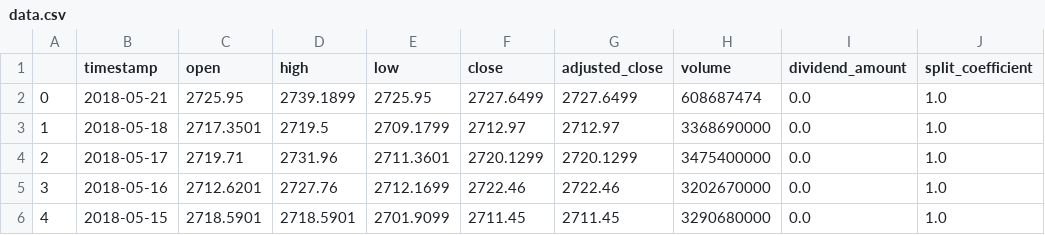
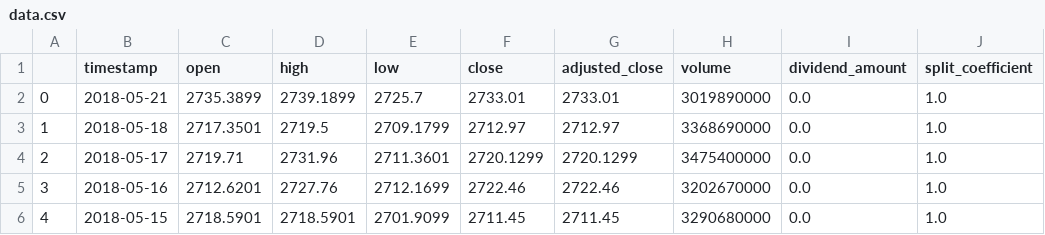
Before and after one commit to mohamedgabr96/StockPredictor-Deep-Learning, a CSV file: data.csv, drawn as a sheet; only a part is shown.

```diff
--- a/data.csv
+++ b/data.csv
@@ -1,3 +1,3 @@
 ,timestamp,open,high,low,close,adjusted_close,volume,dividend_amount,split_coefficient
-0,2018-05-21,2725.95,2739.1899,2725.95,2727.6499,2727.6499,608687474,0.0,1.0
+0,2018-05-21,2735.3899,2739.1899,2725.7,2733.01,2733.01,3019890000,0.0,1.0
 1,2018-05-18,2717.3501,2719.5,2709.1799,2712.97,2712.97,3368690000,0.0,1.0
```
Also changed, not shown: 2 other files.
